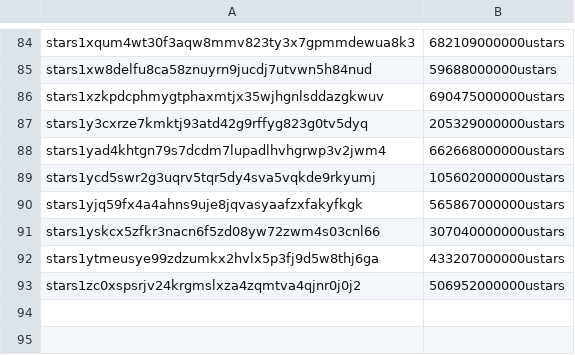
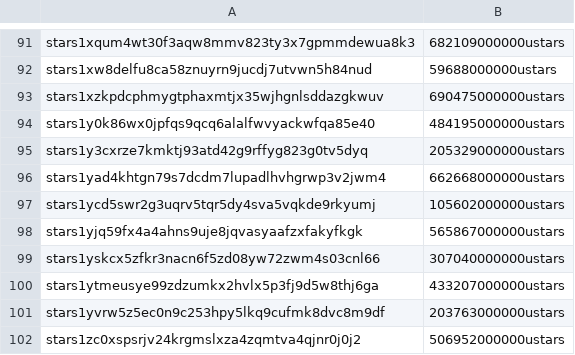
Before and after one commit to public-awesome/mainnet, a CSV file: stargaze-1/accounts/accounts.csv, drawn as a sheet; only a part is shown, gaps mark what is left out; the diff covers the shown part only.

```diff
--- a/stargaze-1/accounts/accounts.csv
+++ b/stargaze-1/accounts/accounts.csv
@@ -86,2 +93,3 @@ stars1xw8delfu8ca58znuyrn9jucdj7utvwn5h84nud,59688000000ustars
 stars1xzkpdcphmygtphaxmtjx35wjhgnlsddazgkwuv,690475000000ustars
+stars1y0k86wx0jpfqs9qcq6alalfwvyackwfqa85e40,484195000000ustars
 stars1y3cxrze7kmktj93atd42g9rffyg823g0tv5dyq,205329000000ustars
@@ -92,2 +100,3 @@ stars1yskcx5zfkr3nacn6f5zd08yw72zwm4s03cnl66,307040000000ustars
 stars1ytmeusye99zdzumkx2hvlx5p3fj9d5w8thj6ga,433207000000ustars
+stars1yvrw5z5ec0n9c253hpy5lkq9cufmk8dvc8m9df,203763000000ustars
 stars1zc0xspsrjv24krgmslxza4zqmtva4qjnr0j0j2,506952000000ustars
```
Also changed, not shown: 7 added rows elsewhere in this file, 1 other file.
